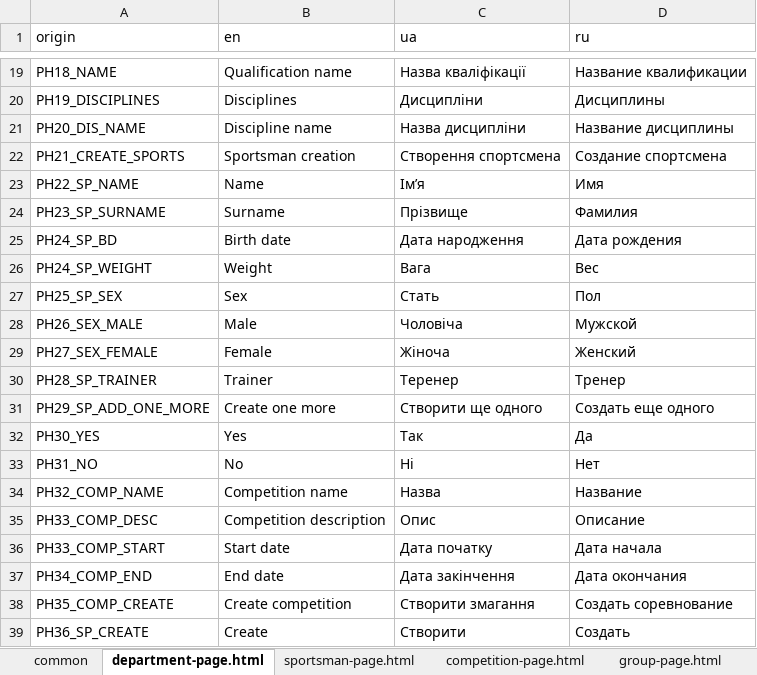
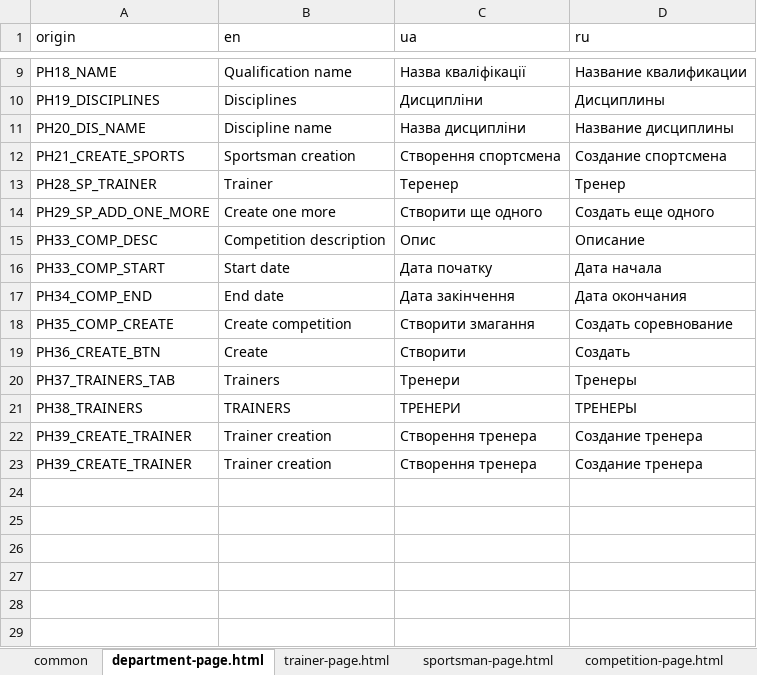
Before and after one commit to Jane-Horbul/sorter-for-competitions, an Excel workbook: translator/dictionary.xlsx, sheet department-page.html, drawn as a sheet; only a part is shown, gaps mark what is left out; values as stored, in another font and other column widths than the file's, no borders; removed rows and columns are numbered as before the commit, all else as after; the diff covers the shown part only; the diff names each change by its address in the sheet, - before the commit and + after, or states it on an @@ line.

Commit message:
Trainers were provided to system

```diff
--- a/translator/dictionary.xlsx (sheet department-page.html)
+++ b/translator/dictionary.xlsx (sheet department-page.html)
+sheet tab: trainer-page.html
-row 23: PH22_SP_NAME | Name | Ім’я | Имя
-row 24: PH23_SP_SURNAME | Surname | Прізвище | Фамилия
-row 25: PH24_SP_BD | Birth date | Дата народження | Дата рождения
-row 26: PH24_SP_WEIGHT | Weight | Вага | Вес
-row 27: PH25_SP_SEX | Sex | Стать | Пол
-row 28: PH26_SEX_MALE | Male | Чоловіча | Мужской
-row 29: PH27_SEX_FEMALE | Female | Жіноча | Женский
-row 32: PH30_YES | Yes | Так | Да
-row 33: PH31_NO | No | Ні | Нет
-row 34: PH32_COMP_NAME | Competition name | Назва | Название
-A19 (origin): PH36_SP_CREATE
+A19 (origin): PH36_CREATE_BTN
+row 20: PH37_TRAINERS_TAB | Trainers | Тренери | Тренеры
+row 21: PH38_TRAINERS | TRAINERS | ТРЕНЕРИ | ТРЕНЕРЫ
+row 22: PH39_CREATE_TRAINER | Trainer creation | Створення тренера | Создание тренера
+row 23: PH39_CREATE_TRAINER | Trainer creation | Створення тренера | Создание тренера
```
Also changed, not shown: 10 removed rows and 3 edited cells elsewhere in this sheet, sheet common, sheet sportsman-page.html, 16 other files.
